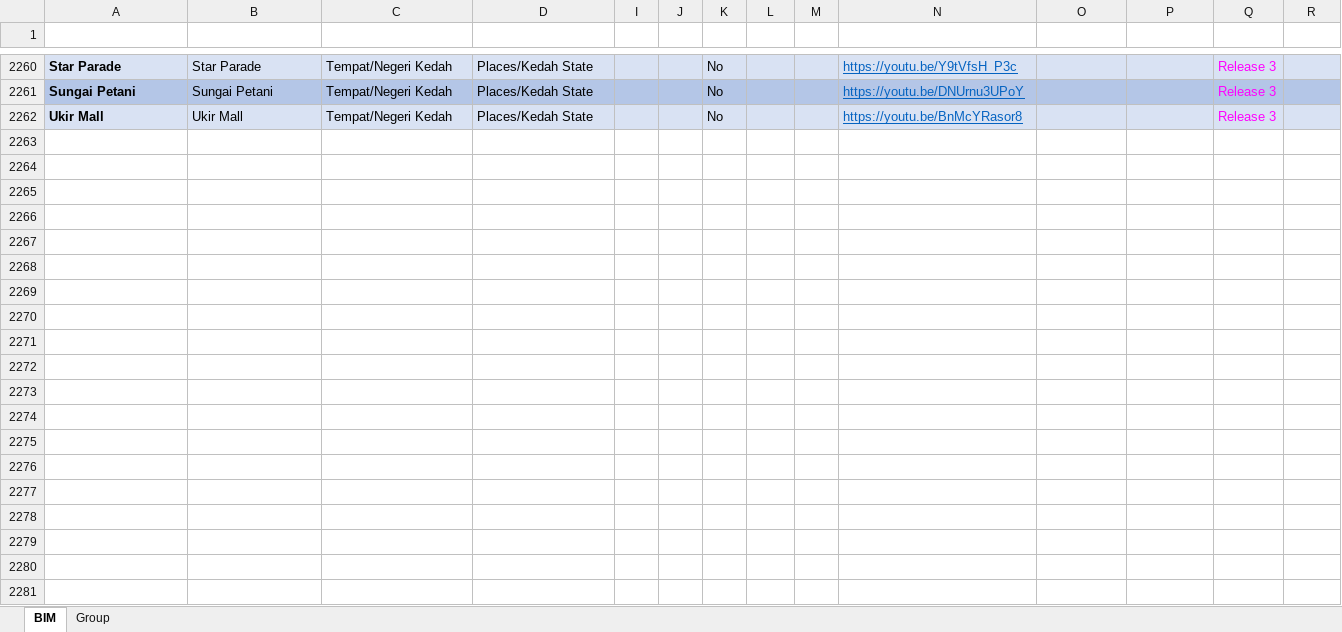
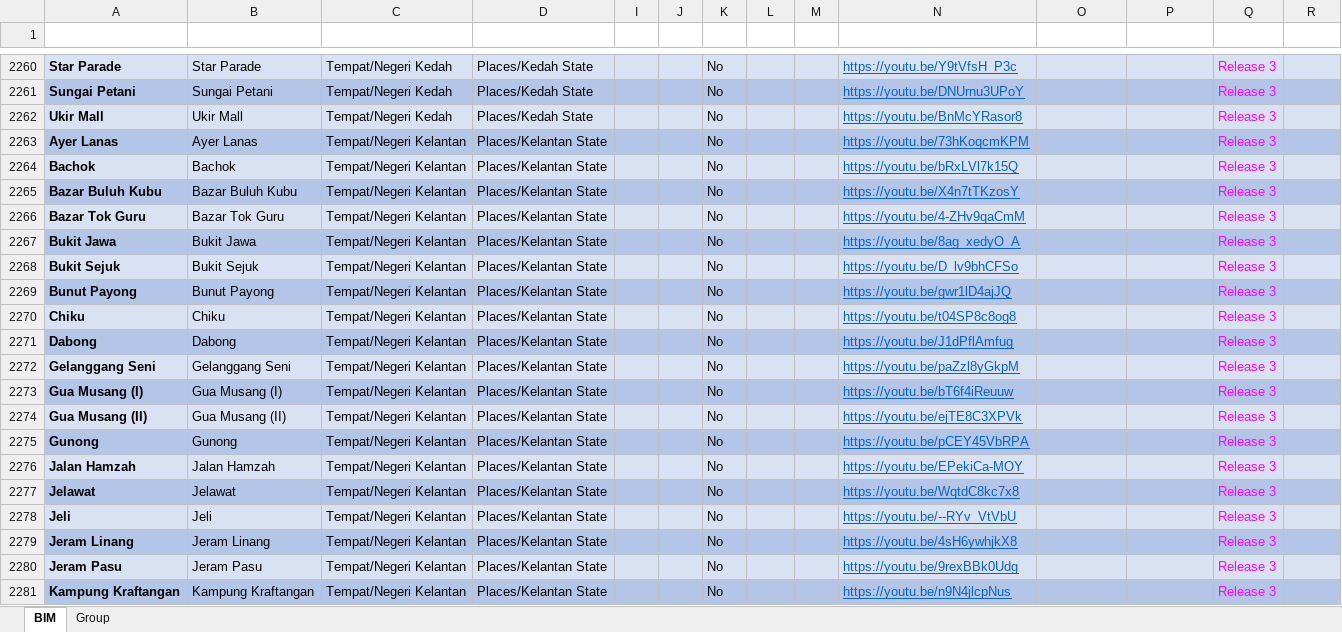
Before and after one commit to malaysiafederationofthedeaf/ggb-mfd-project, an Excel workbook: public/assets/BIM.xlsx, sheet BIM, drawn as a sheet; only a part is shown, gaps mark what is left out; values as stored, in another font and other column widths than the file's, no borders; charts and pictures and conditional formats and table styles not drawn; the diff covers the shown part only; the diff names each change by its address in the sheet, - before the commit and + after, or states it on an @@ line.

Commit message:
update BIM Sheet kelantan

```diff
--- a/public/assets/BIM.xlsx (sheet BIM)
+++ b/public/assets/BIM.xlsx (sheet BIM)
+row 2263: Ayer Lanas | Ayer Lanas | Tempat/Negeri Kelantan | Places/Kelantan State |  |  | No |  |  | https://youtu.be/73hKoqcmKPM |  |  | Release 3
+row 2264: Bachok | Bachok | Tempat/Negeri Kelantan | Places/Kelantan State |  |  | No |  |  | https://youtu.be/bRxLVl7k15Q |  |  | Release 3
+row 2265: Bazar Buluh Kubu | Bazar Buluh Kubu | Tempat/Negeri Kelantan | Places/Kelantan State |  |  | No |  |  | https://youtu.be/X4n7tTKzosY |  |  | Release 3
+row 2266: Bazar Tok Guru | Bazar Tok Guru | Tempat/Negeri Kelantan | Places/Kelantan State |  |  | No |  |  | https://youtu.be/4-ZHv9qaCmM |  |  | Release 3
+row 2267: Bukit Jawa | Bukit Jawa | Tempat/Negeri Kelantan | Places/Kelantan State |  |  | No |  |  | https://youtu.be/8ag_xedyO_A |  |  | Release 3
+row 2268: Bukit Sejuk | Bukit Sejuk | Tempat/Negeri Kelantan | Places/Kelantan State |  |  | No |  |  | https://youtu.be/D_lv9bhCFSo |  |  | Release 3
+row 2269: Bunut Payong | Bunut Payong | Tempat/Negeri Kelantan | Places/Kelantan State |  |  | No |  |  | https://youtu.be/gwr1lD4ajJQ |  |  | Release 3
+row 2270: Chiku | Chiku | Tempat/Negeri Kelantan | Places/Kelantan State |  |  | No |  |  | https://youtu.be/t04SP8c8og8 |  |  | Release 3
+row 2271: Dabong | Dabong | Tempat/Negeri Kelantan | Places/Kelantan State |  |  | No |  |  | https://youtu.be/J1dPflAmfug |  |  | Release 3
+row 2272: Gelanggang Seni | Gelanggang Seni | Tempat/Negeri Kelantan | Places/Kelantan State |  |  | No |  |  | https://youtu.be/paZzl8yGkpM |  |  | Release 3
+row 2273: Gua Musang (I) | Gua Musang (I) | Tempat/Negeri Kelantan | Places/Kelantan State |  |  | No |  |  | https://youtu.be/bT6f4iReuuw |  |  | Release 3
+row 2274: Gua Musang (II) | Gua Musang (II) | Tempat/Negeri Kelantan | Places/Kelantan State |  |  | No |  |  | https://youtu.be/ejTE8C3XPVk |  |  | Release 3
+row 2275: Gunong | Gunong | Tempat/Negeri Kelantan | Places/Kelantan State |  |  | No |  |  | https://youtu.be/pCEY45VbRPA |  |  | Release 3
+row 2276: Jalan Hamzah | Jalan Hamzah | Tempat/Negeri Kelantan | Places/Kelantan State |  |  | No |  |  | https://youtu.be/EPekiCa-MOY |  |  | Release 3
+row 2277: Jelawat | Jelawat | Tempat/Negeri Kelantan | Places/Kelantan State |  |  | No |  |  | https://youtu.be/WqtdC8kc7x8 |  |  | Release 3
+row 2278: Jeli | Jeli | Tempat/Negeri Kelantan | Places/Kelantan State |  |  | No |  |  | https://youtu.be/--RYv_VtVbU |  |  | Release 3
+row 2279: Jeram Linang | Jeram Linang | Tempat/Negeri Kelantan | Places/Kelantan State |  |  | No |  |  | https://youtu.be/4sH6ywhjkX8 |  |  | Release 3
+row 2280: Jeram Pasu | Jeram Pasu | Tempat/Negeri Kelantan | Places/Kelantan State |  |  | No |  |  | https://youtu.be/9rexBBk0Udg |  |  | Release 3
+row 2281: Kampung Kraftangan | Kampung Kraftangan | Tempat/Negeri Kelantan | Places/Kelantan State |  |  | No |  |  | https://youtu.be/n9N4jlcpNus |  |  | Release 3
```
Also changed, not shown: 55 added rows elsewhere in this sheet, sheet Group, hidden cells.
